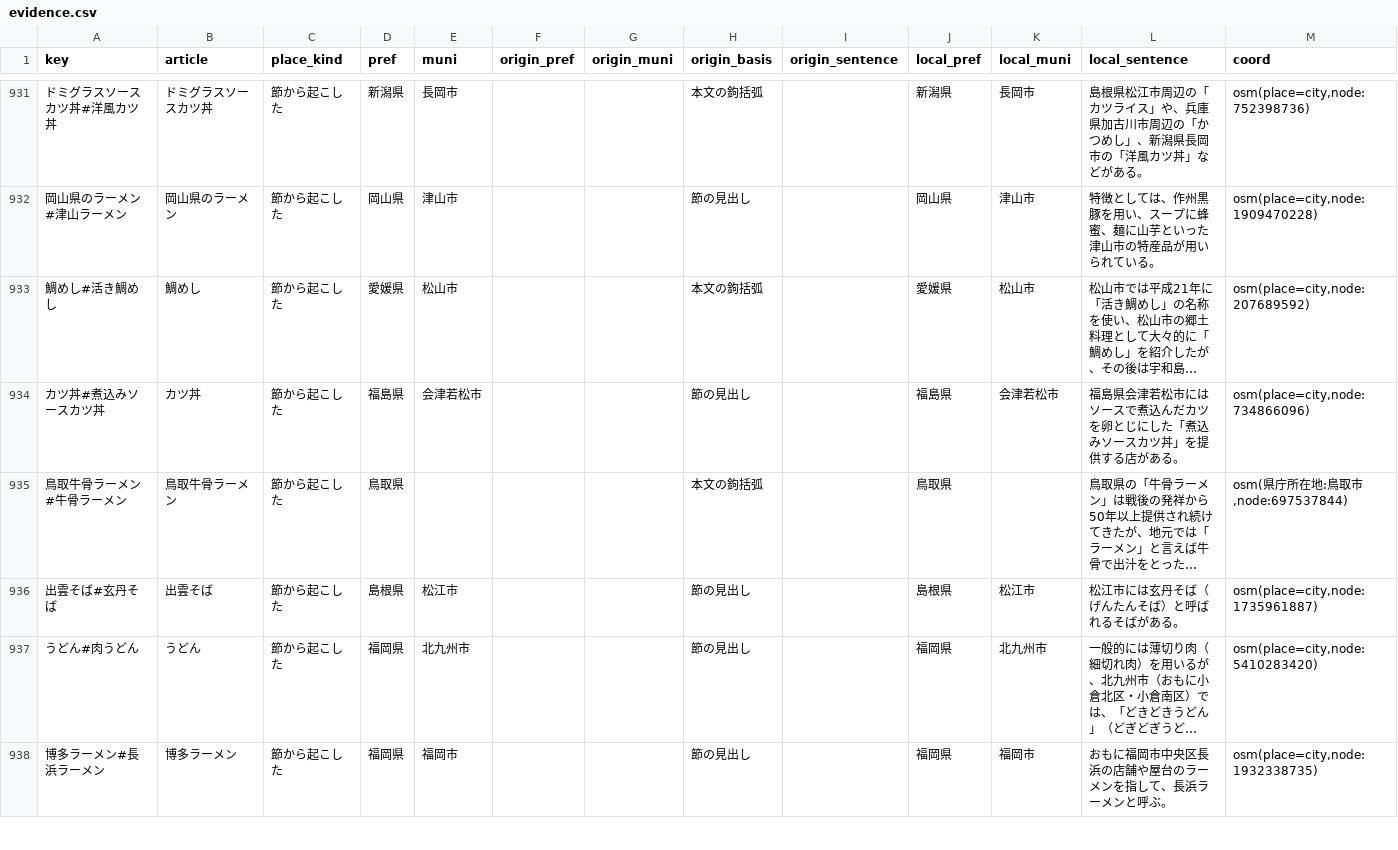
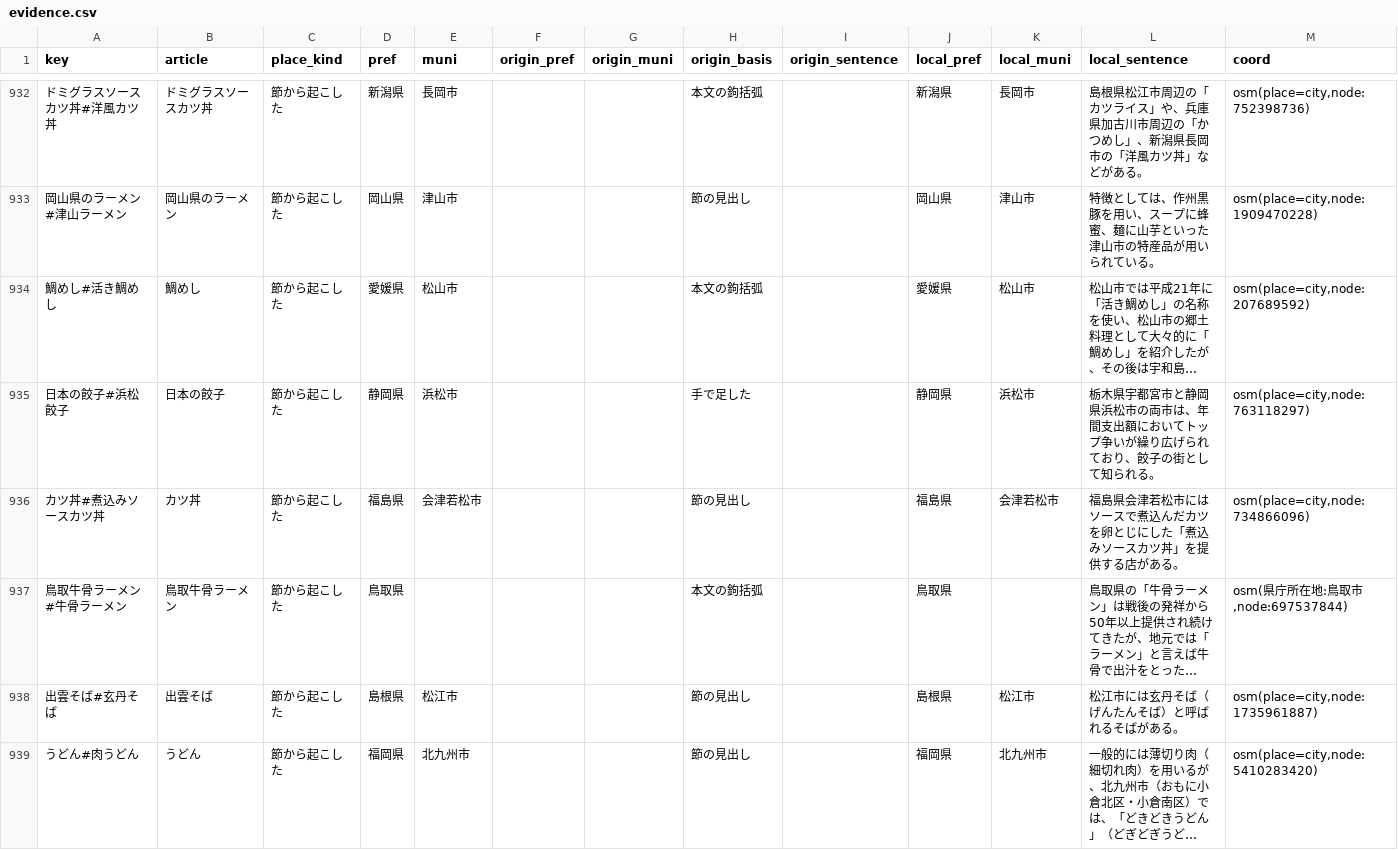
Before and after one commit to rtcode337/travel-log-data, a CSV file: gotouchi_gourmet/evidence.csv, drawn as a sheet; only a part is shown, gaps mark what is left out; the shorter side is filled out with more unchanged rows; long unchanged cells end in …; rows hold the shown columns only; the diff covers the shown part only; the diff names each change by its address in the sheet, - before the commit and + after, or states it on an @@ line.

```diff
--- a/gotouchi_gourmet/evidence.csv
+++ b/gotouchi_gourmet/evidence.csv
+row 935: 日本の餃子#浜松餃子 | 日本の餃子 | 節から起こした | 静岡県 | 浜松市 |  |  | 手で足した |  | 静岡県 | 浜松市 | 栃木県宇都宮市と静岡県浜松市の両市は、年間支出額においてトップ争いが繰り広げられており、餃子の街として知られる。 | osm(place=city,node:763118297)
```
Also changed, not shown: 3 added rows, 1 removed row and 30 edited cells elsewhere in this file, gotouchi_gourmet/spots.csv, 4 other files.
